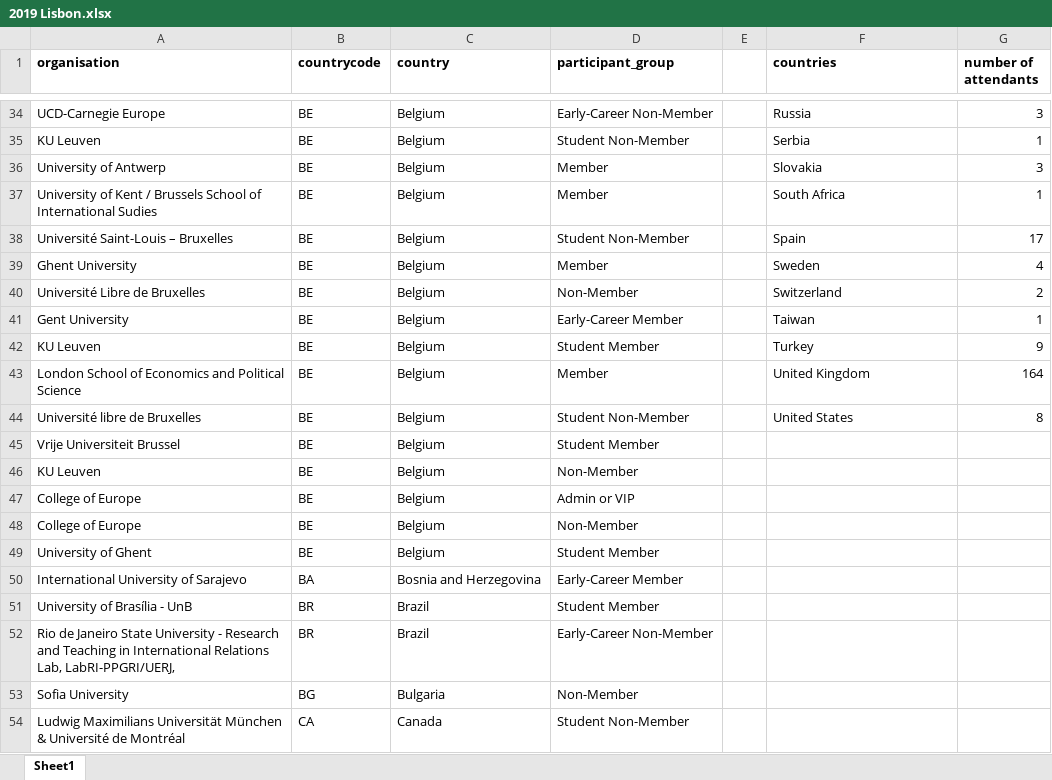
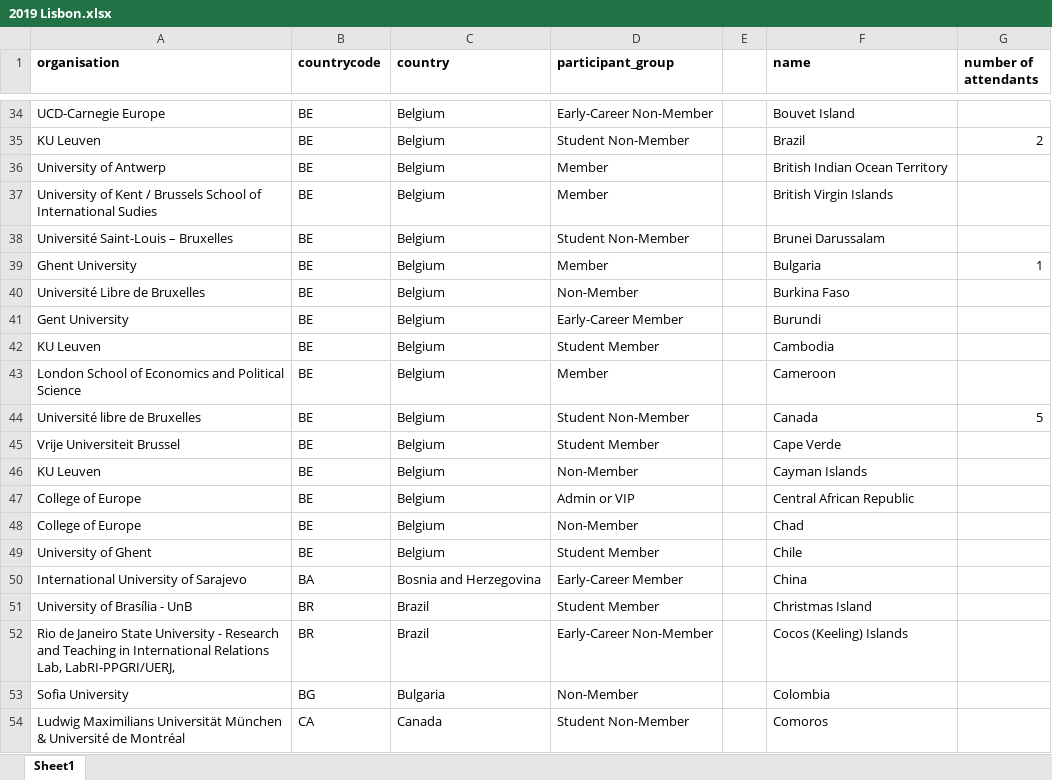
Before and after one commit to alyssageorgee/uaces, an Excel workbook: 2022 Data/Attendees/2019 Lisbon.xlsx, sheet Sheet1, drawn as a sheet; only a part is shown, gaps mark what is left out; values as stored, in another font and other column widths than the file's, no borders; the diff covers the shown part only; the diff names each change by its address in the sheet, - before the commit and + after, or states it on an @@ line.

```diff
--- a/2022 Data/Attendees/2019 Lisbon.xlsx (sheet Sheet1)
+++ b/2022 Data/Attendees/2019 Lisbon.xlsx (sheet Sheet1)
-F1: countries
+F1: name
-F34 (name): Russia
+F34 (name): Bouvet Island
-G34 (number of attendants): 3
+G34 (number of attendants): (empty)
-F35 (name): Serbia
+F35 (name): Brazil
-G35 (number of attendants): 1
+G35 (number of attendants): 2
-F36 (name): Slovakia
+F36 (name): British Indian Ocean Territory
-G36 (number of attendants): 3
+G36 (number of attendants): (empty)
-F37 (name): South Africa
+F37 (name): British Virgin Islands
-G37 (number of attendants): 1
+G37 (number of attendants): (empty)
-F38 (name): Spain
+F38 (name): Brunei Darussalam
-G38 (number of attendants): 17
+G38 (number of attendants): (empty)
-F39 (name): Sweden
+F39 (name): Bulgaria
-G39 (number of attendants): 4
+G39 (number of attendants): 1
-F40 (name): Switzerland
+F40 (name): Burkina Faso
-G40 (number of attendants): 2
+G40 (number of attendants): (empty)
-F41 (name): Taiwan
+F41 (name): Burundi
-G41 (number of attendants): 1
+G41 (number of attendants): (empty)
-F42 (name): Turkey
+F42 (name): Cambodia
-G42 (number of attendants): 9
+G42 (number of attendants): (empty)
-F43 (name): United Kingdom
+F43 (name): Cameroon
-G43 (number of attendants): 164
+G43 (number of attendants): (empty)
-F44 (name): United States
+F44 (name): Canada
-G44 (number of attendants): 8
+G44 (number of attendants): 5
-F45 (name): (empty)
+F45 (name): Cape Verde
-F46 (name): (empty)
+F46 (name): Cayman Islands
-F47 (name): (empty)
+F47 (name): Central African Republic
-F48 (name): (empty)
+F48 (name): Chad
-F49 (name): (empty)
+F49 (name): Chile
-F50 (name): (empty)
+F50 (name): China
-F51 (name): (empty)
+F51 (name): Christmas Island
-F52 (name): (empty)
+F52 (name): Cocos (Keeling) Islands
-F53 (name): (empty)
+F53 (name): Colombia
-F54 (name): (empty)
+F54 (name): Comoros
```
Also changed, not shown: 304 edited cells elsewhere in this sheet, 2022 Data/Attendees/2018 Bath.xlsx, 4 other files.
